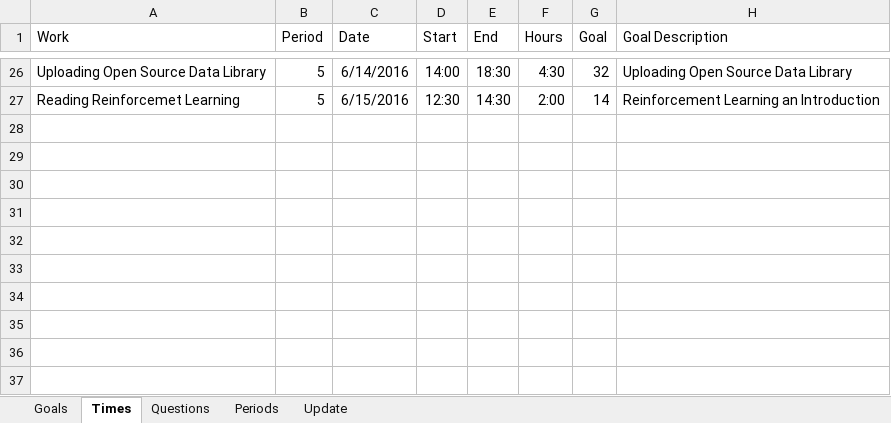
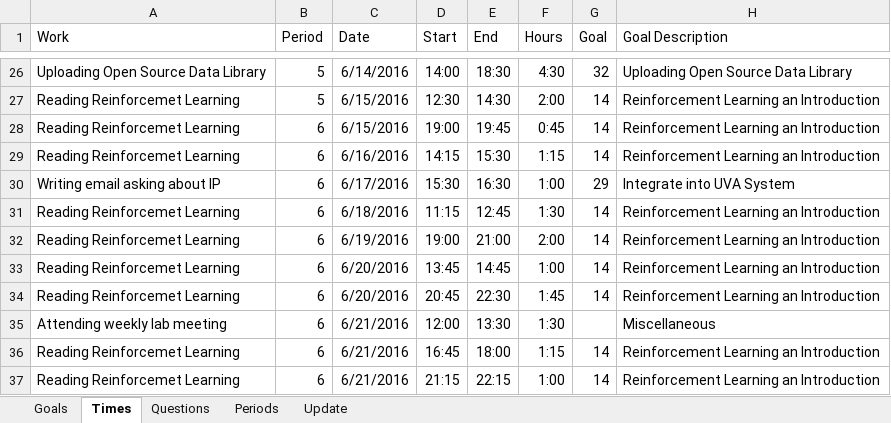
Before and after one commit to mrucker/uva-archive, an Excel workbook: updates/Updates.xlsx, sheet Times, drawn as a sheet; only a part is shown, gaps mark what is left out; values as stored, in another font and other column widths than the file's, no borders; table styles not drawn; the diff names each change by its address in the sheet, - before the commit and + after, or states it on an @@ line.

```diff
--- a/updates/Updates.xlsx (sheet Times)
+++ b/updates/Updates.xlsx (sheet Times)
+row 28: Reading Reinforcemet Learning | 6 | 6/15/2016 | 19:00 | 19:45 | 0:45 | 14 | Reinforcement Learning an Introduction
+row 29: Reading Reinforcemet Learning | 6 | 6/16/2016 | 14:15 | 15:30 | 1:15 | 14 | Reinforcement Learning an Introduction
+row 30: Writing email asking about IP | 6 | 6/17/2016 | 15:30 | 16:30 | 1:00 | 29 | Integrate into UVA System
+row 31: Reading Reinforcemet Learning | 6 | 6/18/2016 | 11:15 | 12:45 | 1:30 | 14 | Reinforcement Learning an Introduction
+row 32: Reading Reinforcemet Learning | 6 | 6/19/2016 | 19:00 | 21:00 | 2:00 | 14 | Reinforcement Learning an Introduction
+row 33: Reading Reinforcemet Learning | 6 | 6/20/2016 | 13:45 | 14:45 | 1:00 | 14 | Reinforcement Learning an Introduction
+row 34: Reading Reinforcemet Learning | 6 | 6/20/2016 | 20:45 | 22:30 | 1:45 | 14 | Reinforcement Learning an Introduction
+row 35: Attending weekly lab meeting | 6 | 6/21/2016 | 12:00 | 13:30 | 1:30 |  | Miscellaneous
+row 36: Reading Reinforcemet Learning | 6 | 6/21/2016 | 16:45 | 18:00 | 1:15 | 14 | Reinforcement Learning an Introduction
+row 37: Reading Reinforcemet Learning | 6 | 6/21/2016 | 21:15 | 22:15 | 1:00 | 14 | Reinforcement Learning an Introduction
```
Also changed, not shown: sheet Periods, sheet Update, sheet Questions, sheet Goals, formulas that keep their value, 3 other files.
